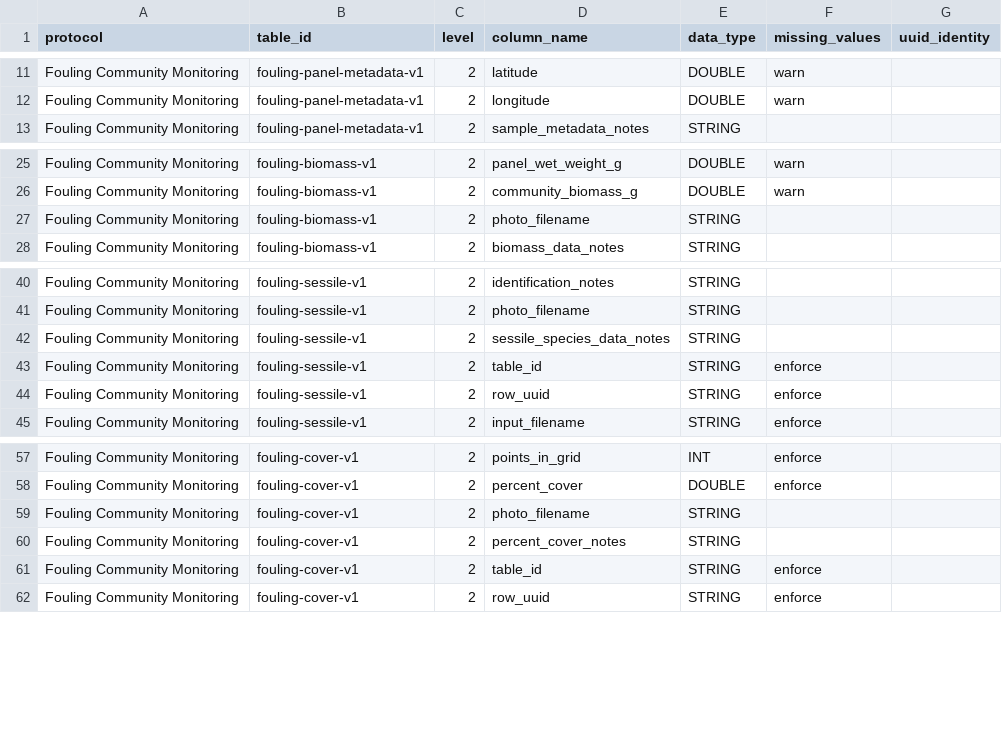
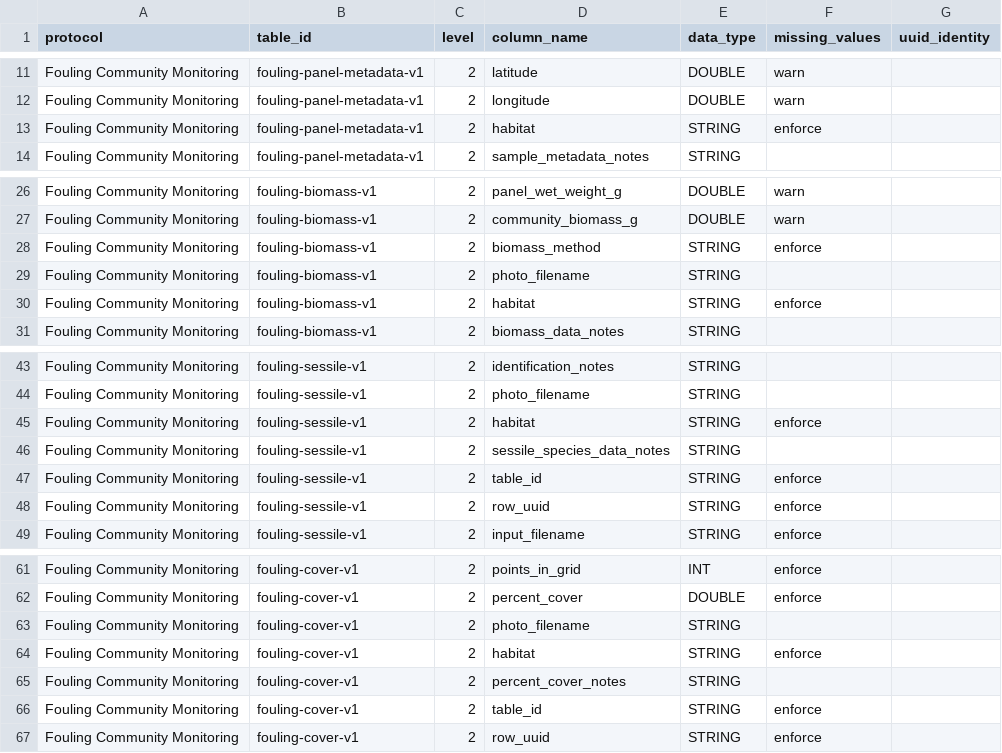
Before and after one commit to Smithsonian/marinegeo-metadata, a CSV file: table-metadata/data-structure/fouling-panels_data-structure.csv, drawn as a sheet; only a part is shown, gaps mark what is left out; the diff names each change by its address in the sheet, - before the commit and + after, or states it on an @@ line.

Commit message:
add habitat and biomass method columns

```diff
--- a/table-metadata/data-structure/fouling-panels_data-structure.csv
+++ b/table-metadata/data-structure/fouling-panels_data-structure.csv
+row 13: Fouling Community Monitoring | fouling-panel-metadata-v1 | 2 | habitat | STRING | enforce
+row 28: Fouling Community Monitoring | fouling-biomass-v1 | 2 | biomass_method | STRING | enforce
+row 30: Fouling Community Monitoring | fouling-biomass-v1 | 2 | habitat | STRING | enforce
+row 45: Fouling Community Monitoring | fouling-sessile-v1 | 2 | habitat | STRING | enforce
+row 64: Fouling Community Monitoring | fouling-cover-v1 | 2 | habitat | STRING | enforce
```
